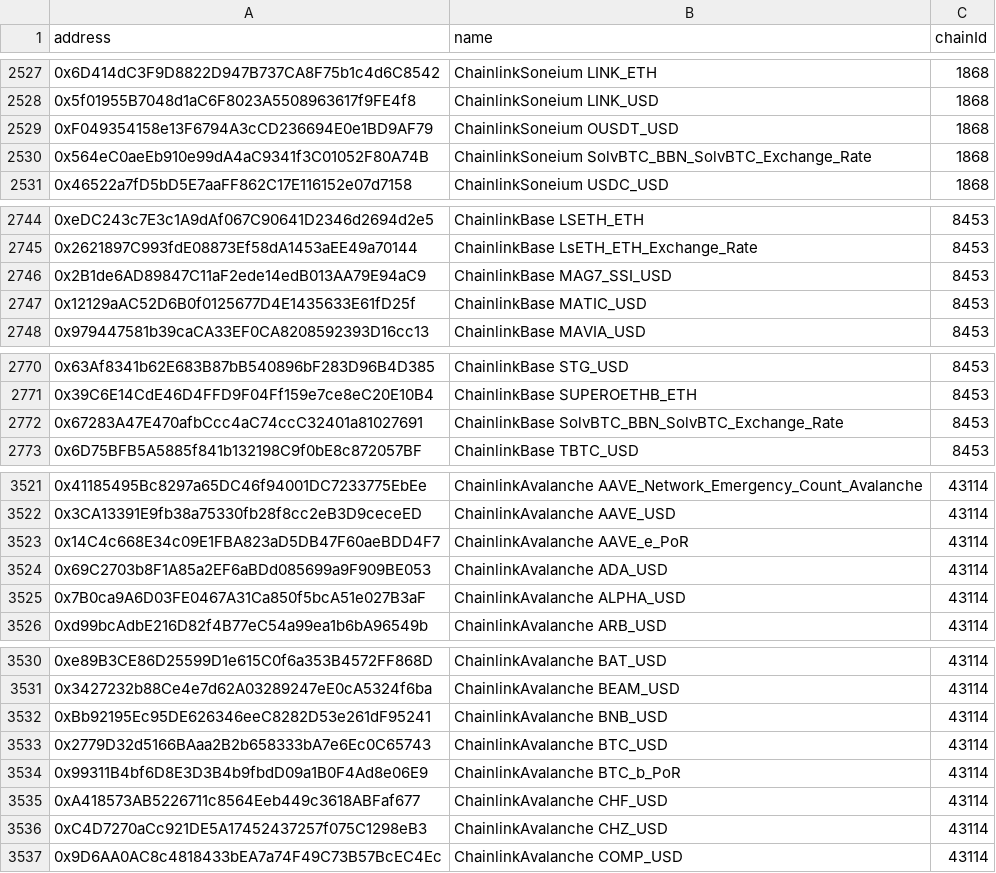
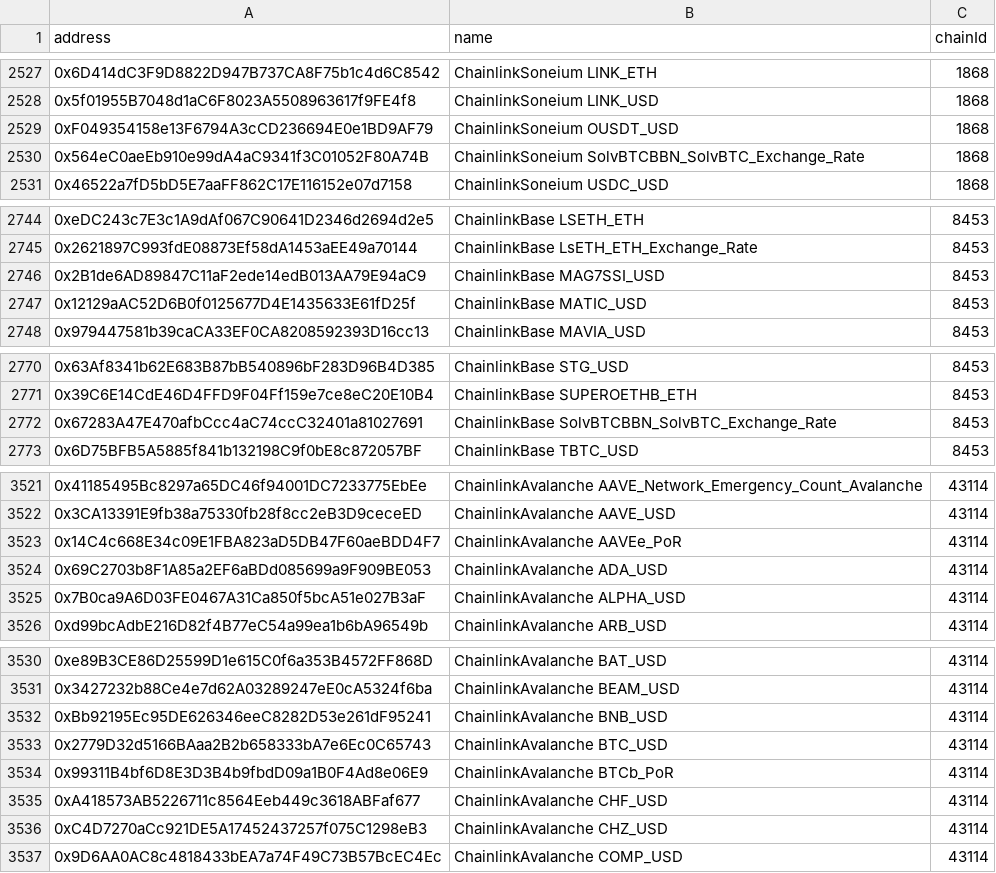
Before and after one commit to bgd-labs/aave-address-book, a CSV file: safe.csv, drawn as a sheet; only a part is shown, gaps mark what is left out; the diff covers the shown part only.

```diff
--- a/safe.csv
+++ b/safe.csv
@@ -2529,3 +2529,3 @@ address,name,chainId
 0xF049354158e13F6794A3cCD236694E0e1BD9AF79,ChainlinkSoneium OUSDT_USD,1868
-0x564eC0aeEb910e99dA4aC9341f3C01052F80A74B,ChainlinkSoneium SolvBTC_BBN_SolvBTC_Exchange_Rate,1868
+0x564eC0aeEb910e99dA4aC9341f3C01052F80A74B,ChainlinkSoneium SolvBTCBBN_SolvBTC_Exchange_Rate,1868
 0x46522a7fD5bD5E7aaFF862C17E116152e07d7158,ChainlinkSoneium USDC_USD,1868
@@ -2745,3 +2745,3 @@ address,name,chainId
 0x2621897C993fdE08873Ef58dA1453aEE49a70144,ChainlinkBase LsETH_ETH_Exchange_Rate,8453
-0x2B1de6AD89847C11aF2ede14edB013AA79E94aC9,ChainlinkBase MAG7_SSI_USD,8453
+0x2B1de6AD89847C11aF2ede14edB013AA79E94aC9,ChainlinkBase MAG7SSI_USD,8453
 0x12129aAC52D6B0f0125677D4E1435633E61fD25f,ChainlinkBase MATIC_USD,8453
@@ -2771,3 +2771,3 @@ address,name,chainId
 0x39C6E14CdE46D4FFD9F04Ff159e7ce8eC20E10B4,ChainlinkBase SUPEROETHB_ETH,8453
-0x67283A47E470afbCcc4aC74ccC32401a81027691,ChainlinkBase SolvBTC_BBN_SolvBTC_Exchange_Rate,8453
+0x67283A47E470afbCcc4aC74ccC32401a81027691,ChainlinkBase SolvBTCBBN_SolvBTC_Exchange_Rate,8453
 0x6D75BFB5A5885f841b132198C9f0bE8c872057BF,ChainlinkBase TBTC_USD,8453
@@ -3522,3 +3522,3 @@ address,name,chainId
 0x3CA13391E9fb38a75330fb28f8cc2eB3D9ceceED,ChainlinkAvalanche AAVE_USD,43114
-0x14C4c668E34c09E1FBA823aD5DB47F60aeBDD4F7,ChainlinkAvalanche AAVE_e_PoR,43114
+0x14C4c668E34c09E1FBA823aD5DB47F60aeBDD4F7,ChainlinkAvalanche AAVEe_PoR,43114
 0x69C2703b8F1A85a2EF6aBDd085699a9F909BE053,ChainlinkAvalanche ADA_USD,43114
@@ -3533,3 +3533,3 @@ address,name,chainId
 0x2779D32d5166BAaa2B2b658333bA7e6Ec0C65743,ChainlinkAvalanche BTC_USD,43114
-0x99311B4bf6D8E3D3B4b9fbdD09a1B0F4Ad8e06E9,ChainlinkAvalanche BTC_b_PoR,43114
+0x99311B4bf6D8E3D3B4b9fbdD09a1B0F4Ad8e06E9,ChainlinkAvalanche BTCb_PoR,43114
 0xA418573AB5226711c8564Eeb449c3618ABFaf677,ChainlinkAvalanche CHF_USD,43114
```
Also changed, not shown: 10 edited cells elsewhere in this file, 13 other files.
